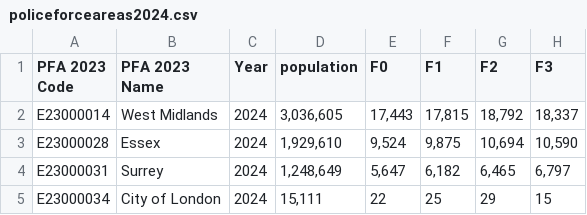
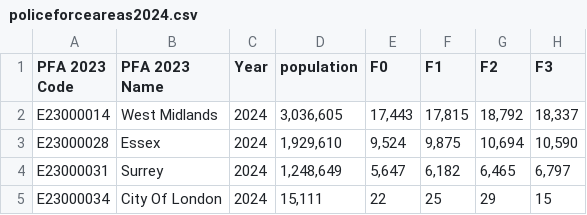
Before and after one commit to adck872/crime_data_analysis, a CSV file: policeforceareas2024.csv, drawn as a sheet; only a part is shown; the diff names each change by its address in the sheet, - before the commit and + after, or states it on an @@ line.

```diff
--- a/policeforceareas2024.csv
+++ b/policeforceareas2024.csv
-B5 (PFA 2023 Name): City of London
+B5 (PFA 2023 Name): City Of London
```
Also changed, not shown: 1 other file.
